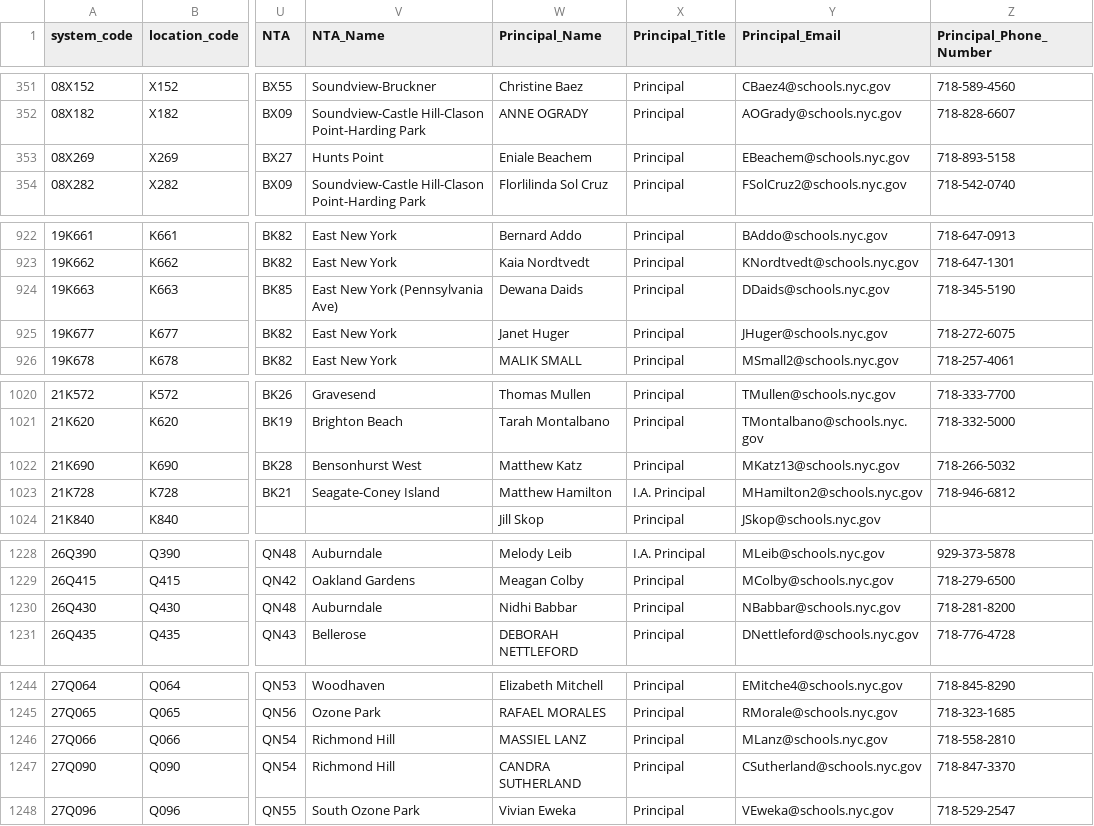
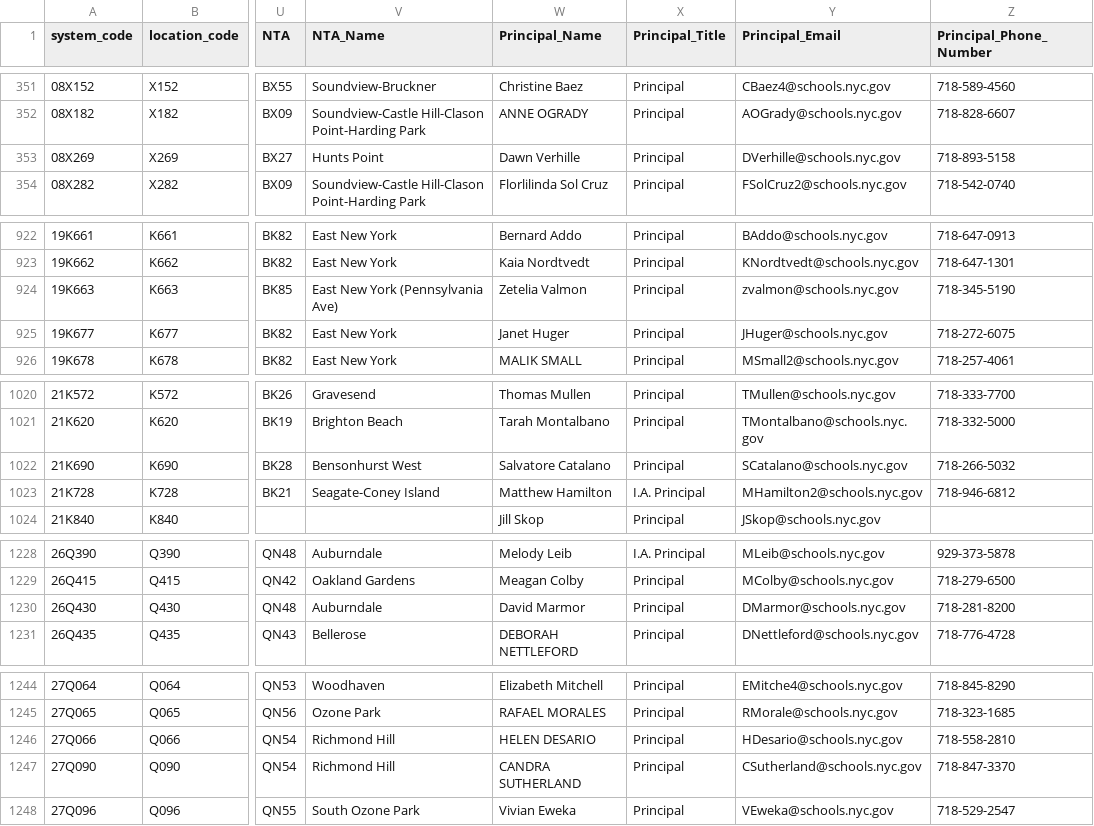
Before and after one commit to dsimoes-doe/LCGMS, a CSV file: LCGMSSupertableTEXT.csv, drawn as a sheet; only a part is shown, gaps mark what is left out; the diff covers the shown part only; the diff names each change by its address in the sheet, - before the commit and + after, or states it on an @@ line.

Commit message:
Update LCGMSSupertableTEXT.csv

```diff
--- a/LCGMSSupertableTEXT.csv
+++ b/LCGMSSupertableTEXT.csv
-W353 (Principal_Name): Eniale Beachem
+W353 (Principal_Name): Dawn Verhille
-Y353 (Principal_Email): EBeachem@schools.nyc.gov
+Y353 (Principal_Email): DVerhille@schools.nyc.gov
-W924 (Principal_Name): Dewana Daids
+W924 (Principal_Name): Zetelia Valmon
-Y924 (Principal_Email): DDaids@schools.nyc.gov
+Y924 (Principal_Email): zvalmon@schools.nyc.gov
-W1022 (Principal_Name): Matthew Katz
+W1022 (Principal_Name): Salvatore Catalano
-Y1022 (Principal_Email): MKatz13@schools.nyc.gov
+Y1022 (Principal_Email): SCatalano@schools.nyc.gov
-W1230 (Principal_Name): Nidhi Babbar
+W1230 (Principal_Name): David Marmor
-Y1230 (Principal_Email): NBabbar@schools.nyc.gov
+Y1230 (Principal_Email): DMarmor@schools.nyc.gov
-W1246 (Principal_Name): MASSIEL LANZ
+W1246 (Principal_Name): HELEN DESARIO
-Y1246 (Principal_Email): MLanz@schools.nyc.gov
+Y1246 (Principal_Email): HDesario@schools.nyc.gov
```
Also changed, not shown: 2 edited cells elsewhere in this file.
